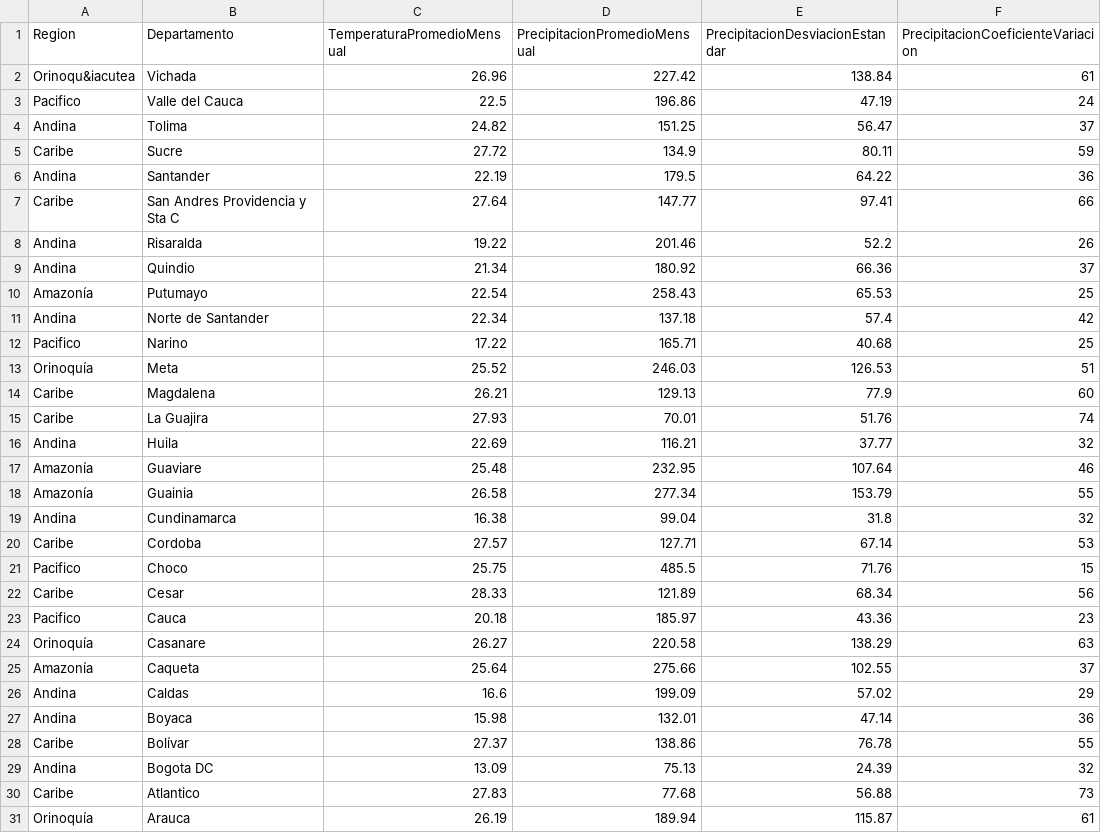
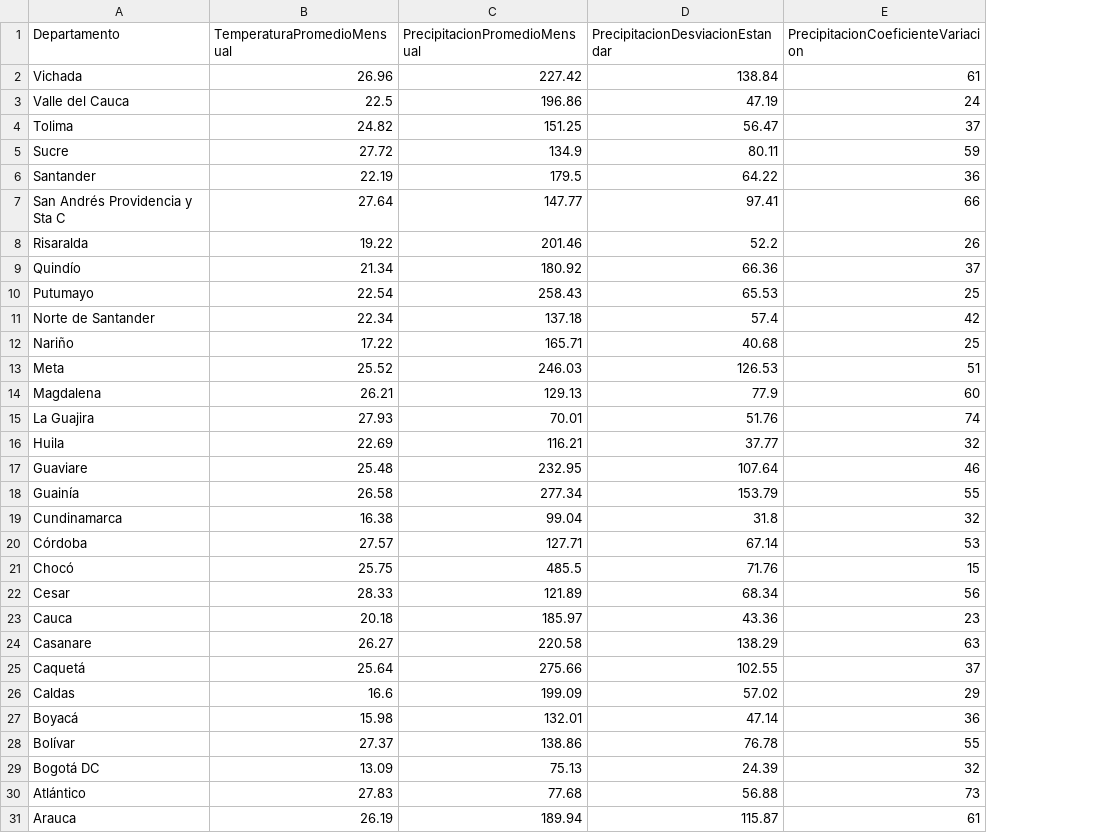
Before and after one commit to arturopolo/VisualAnalyticsExamples, a CSV file: data.csv, drawn as a sheet; only a part is shown; removed rows and columns are numbered as before the commit, all else as after; the diff names each change by its address in the sheet, - before the commit and + after, or states it on an @@ line.

Commit message:
Update data.csv

```diff
--- a/data.csv
+++ b/data.csv
-column A (Region), rows 2-31: Orinoqu&iacutea | Pacifico | Andina | Caribe | Andina | Caribe | Andina | Andina | Amazonía | Andina | Pacifico | Orinoquía | Caribe | Caribe | Andina | Amazonía | Amazonía | Andina | Caribe | Pacifico | Caribe | Pacifico | Orinoquía | Amazonía | Andina | Andina | Caribe | Andina | Caribe | Orinoquía
-A7 (Departamento): San Andres Providencia y Sta C
+A7 (Departamento): San Andrés Providencia y Sta C
-A9 (Departamento): Quindio
+A9 (Departamento): Quindío
-A12 (Departamento): Narino
+A12 (Departamento): Nariño
-A18 (Departamento): Guainia
+A18 (Departamento): Guainía
-A20 (Departamento): Cordoba
+A20 (Departamento): Córdoba
-A21 (Departamento): Choco
+A21 (Departamento): Chocó
-A25 (Departamento): Caqueta
+A25 (Departamento): Caquetá
-A27 (Departamento): Boyaca
+A27 (Departamento): Boyacá
-A29 (Departamento): Bogota DC
+A29 (Departamento): Bogotá DC
-A30 (Departamento): Atlantico
+A30 (Departamento): Atlántico
```
